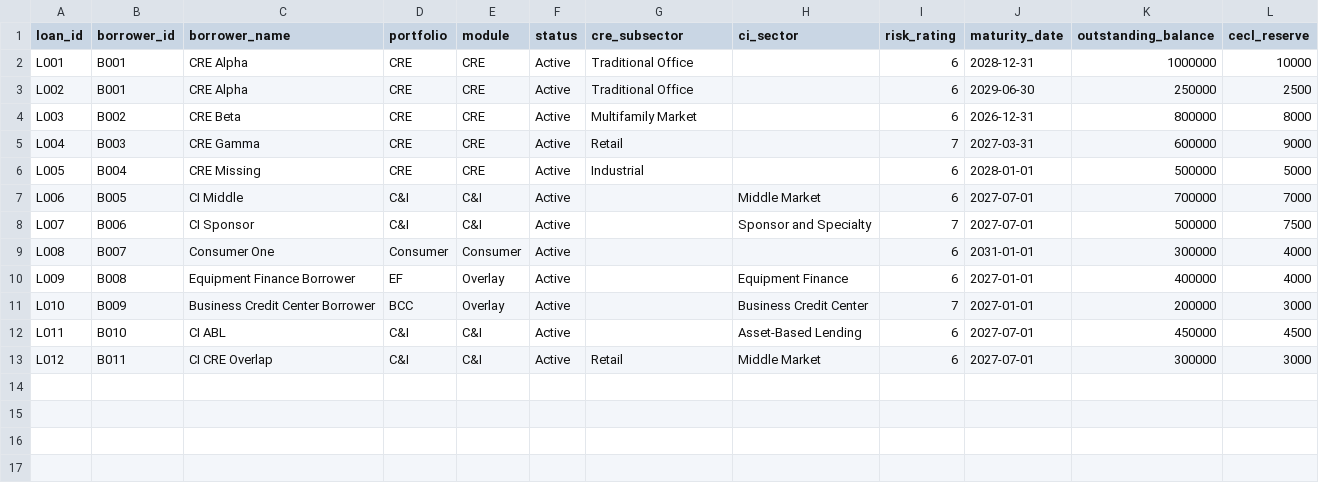
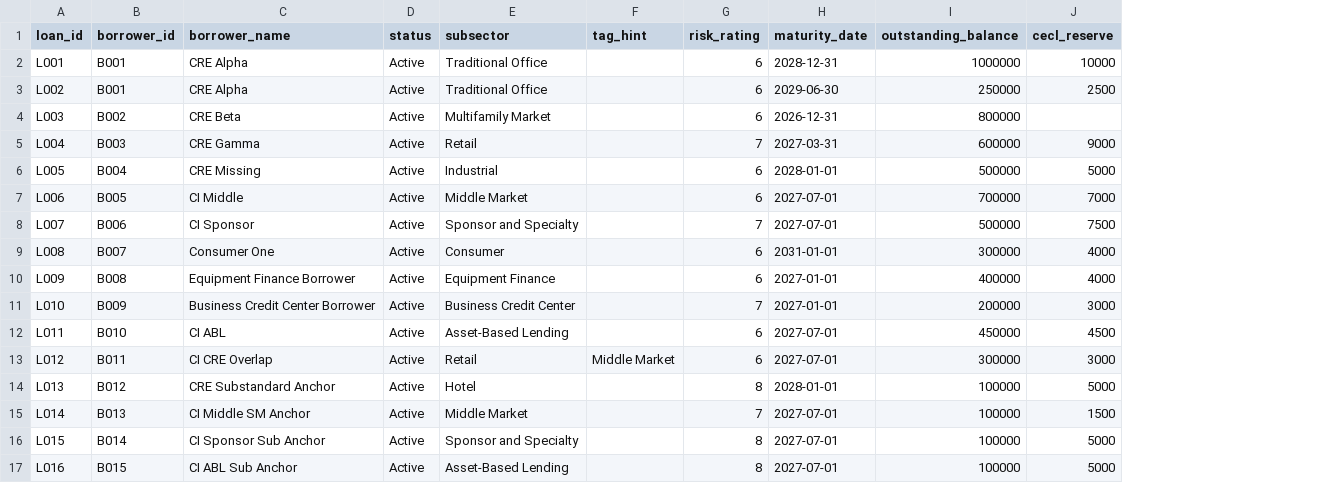
Before and after one commit to JackEPepper/Stress-Test-Engine, a CSV file: examples/data/loans.csv, drawn as a sheet; removed rows and columns are numbered as before the commit, all else as after; the diff names each change by its address in the sheet, - before the commit and + after, or states it on an @@ line.

```diff
--- a/examples/data/loans.csv
+++ b/examples/data/loans.csv
-column D (portfolio), rows 2-13: CRE | CRE | CRE | CRE | CRE | C&I | C&I | Consumer | EF | BCC | C&I | C&I
-column E (module), rows 2-13: CRE | CRE | CRE | CRE | CRE | C&I | C&I | Consumer | Overlay | Overlay | C&I | C&I
-column H (ci_sector), rows 7-13: Middle Market | Sponsor and Specialty |  | Equipment Finance | Business Credit Center | Asset-Based Lending | Middle Market
+column F (tag_hint), row 13: Middle Market
-E1: cre_subsector
+E1: subsector
-J4 (cecl_reserve): 8000
+J4 (cecl_reserve): (empty)
-E7 (subsector): (empty)
+E7 (subsector): Middle Market
-E8 (subsector): (empty)
+E8 (subsector): Sponsor and Specialty
-E9 (subsector): (empty)
+E9 (subsector): Consumer
-E10 (subsector): (empty)
+E10 (subsector): Equipment Finance
-E11 (subsector): (empty)
+E11 (subsector): Business Credit Center
-E12 (subsector): (empty)
+E12 (subsector): Asset-Based Lending
+row 14: L013 | B012 | CRE Substandard Anchor | Active | Hotel |  | 8 | 2028-01-01 | 100000 | 5000
+row 15: L014 | B013 | CI Middle SM Anchor | Active | Middle Market |  | 7 | 2027-07-01 | 100000 | 1500
+row 16: L015 | B014 | CI Sponsor Sub Anchor | Active | Sponsor and Specialty |  | 8 | 2027-07-01 | 100000 | 5000
+row 17: L016 | B015 | CI ABL Sub Anchor | Active | Asset-Based Lending |  | 8 | 2027-07-01 | 100000 | 5000
```
Also changed, not shown: examples/data/collateral.csv, examples/data/financials.csv, 27 other files.
